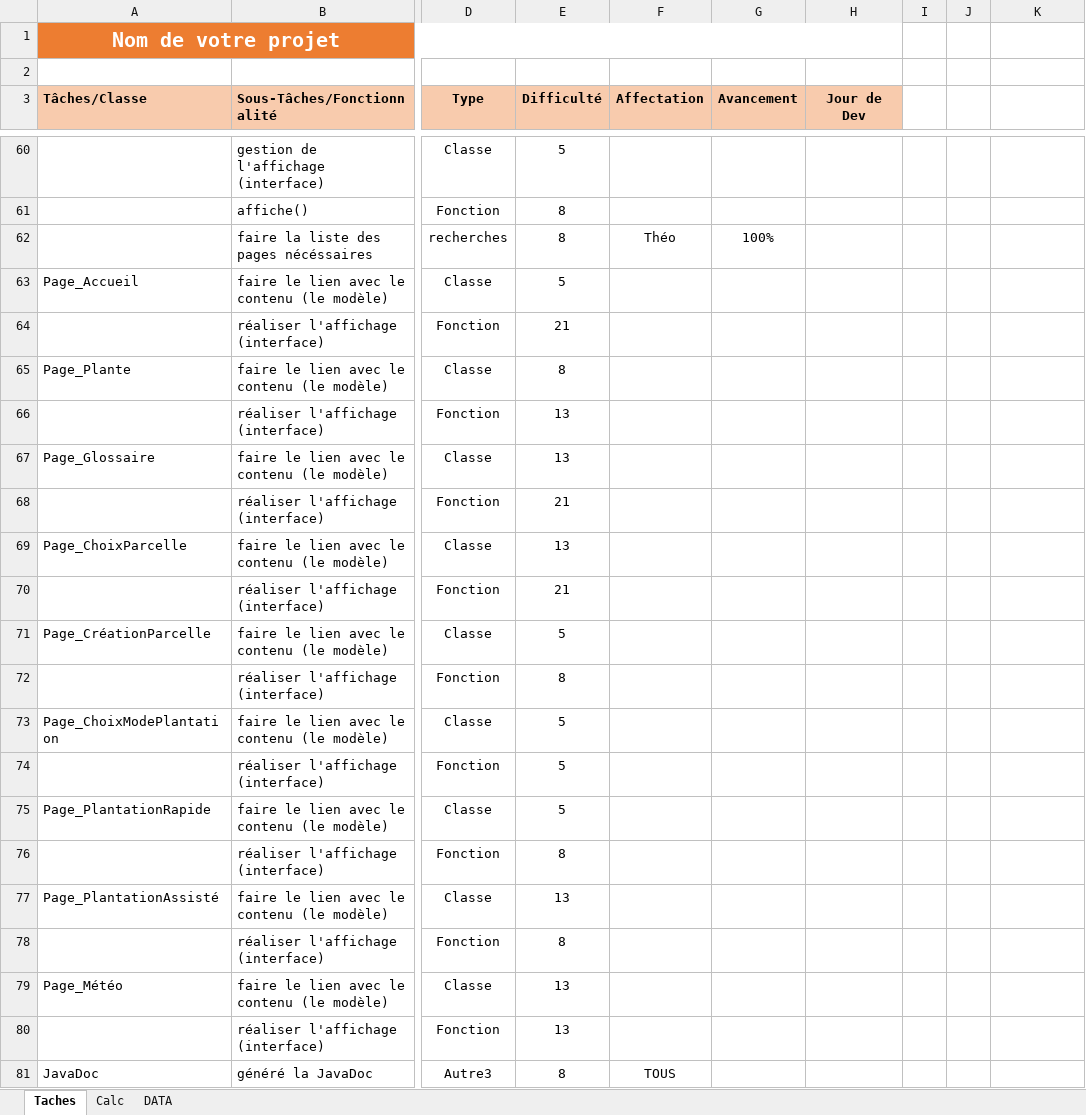
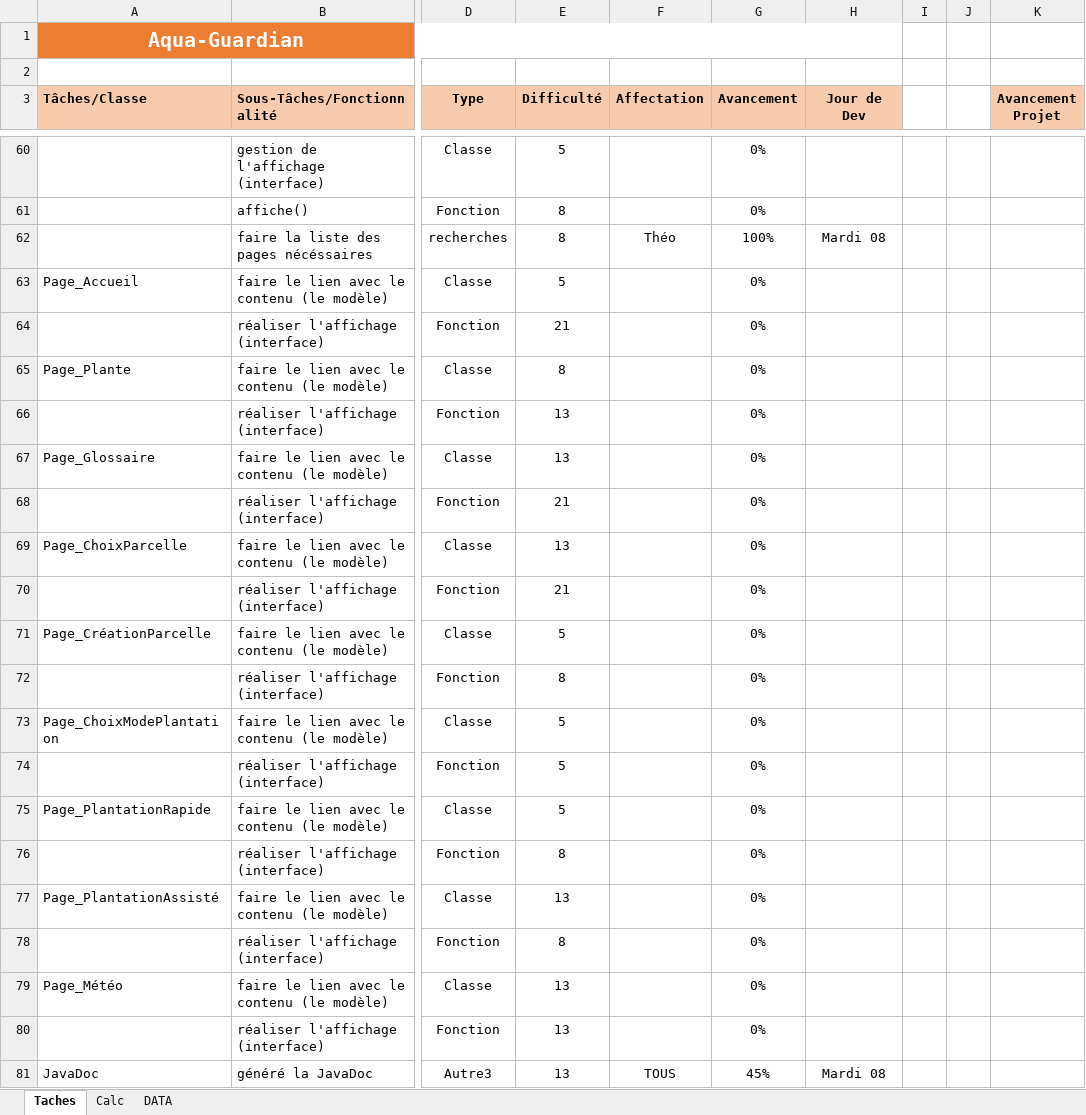
Before and after one commit to KDlotusk/Aqua-Guardian, an Excel workbook: planning.xlsx, sheet Taches, drawn as a sheet; only a part is shown, gaps mark what is left out; values as stored, in another font and other column widths than the file's, no borders; conditional formats not drawn; the diff covers the shown part only; the diff names each change by its address in the sheet, - before the commit and + after, or states it on an @@ line.

```diff
--- a/planning.xlsx (sheet Taches)
+++ b/planning.xlsx (sheet Taches)
-A1 (Tâches/Classe): Nom de votre projet
+A1 (Tâches/Classe): Aqua-Guardian
-K3: (empty)
+K3: Avancement Projet
-K3 fill: none
+K3 fill: #F8CBAD
-G60:G61 (Avancement): (empty)
+G60:G61 (Avancement): 0%
-H62 (Jour de Dev): (empty)
+H62 (Jour de Dev): Mardi 08
-G63:G80 (Avancement): (empty)
+G63:G80 (Avancement): 0%
-E81 (Difficulté): 8
+E81 (Difficulté): 13
-G81 (Avancement): (empty)
+G81 (Avancement): 45%
-H81 (Jour de Dev): (empty)
+H81 (Jour de Dev): Mardi 08
```
Also changed, not shown: 76 edited cells elsewhere in this sheet, sheet Calc, formulas that keep their value.
